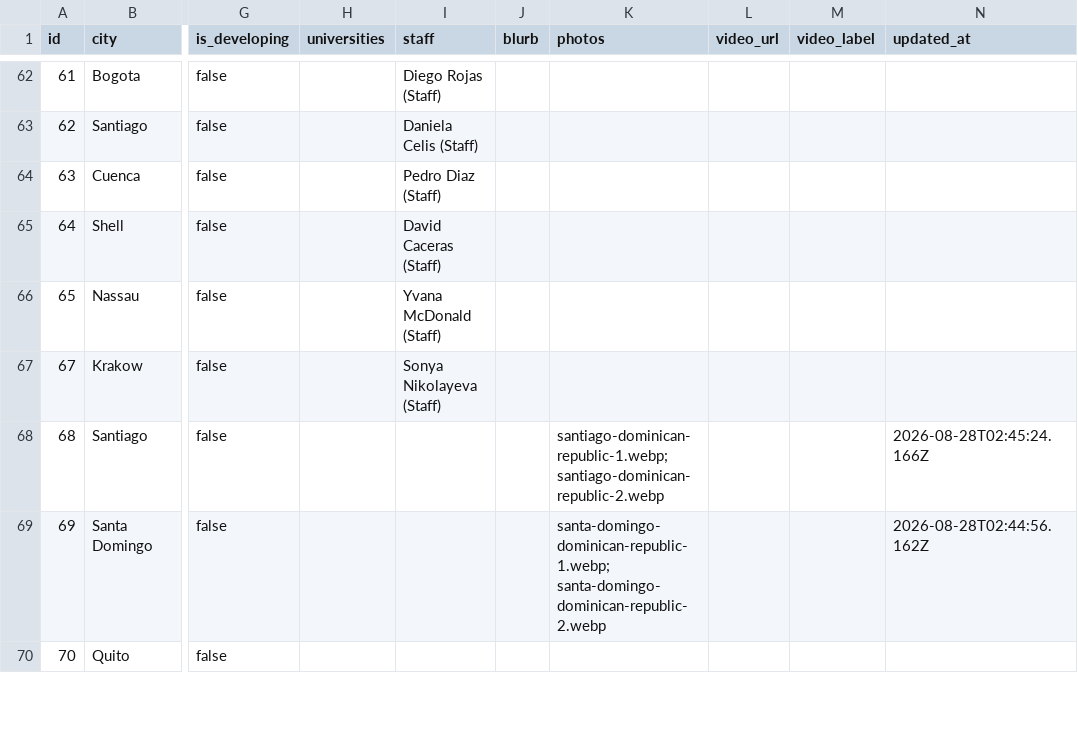
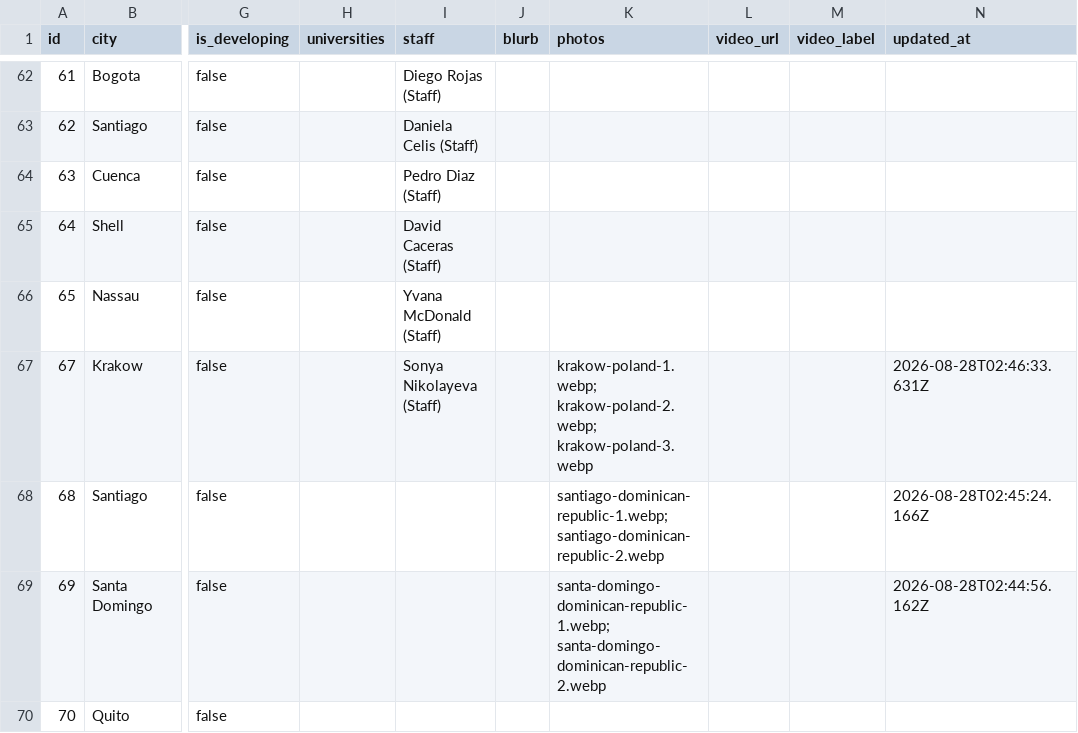
Before and after one commit to claydd218/younglife-university-map, a CSV file: data/ministries.csv, drawn as a sheet; only a part is shown, gaps mark what is left out; the diff names each change by its address in the sheet, - before the commit and + after, or states it on an @@ line.

Commit message:
Update ministry: Krakow, Poland

```diff
--- a/data/ministries.csv
+++ b/data/ministries.csv
-K67 (photos): (empty)
+K67 (photos): krakow-poland-1.webp; krakow-poland-2.webp; krakow-poland-3.webp
-N67 (updated_at): (empty)
+N67 (updated_at): 2026-08-28T02:46:33.631Z
```
